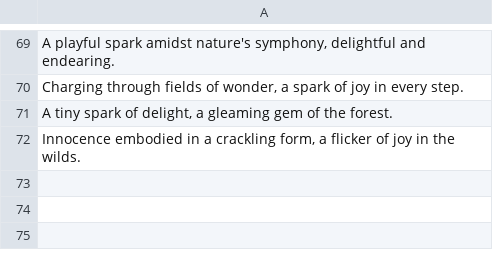
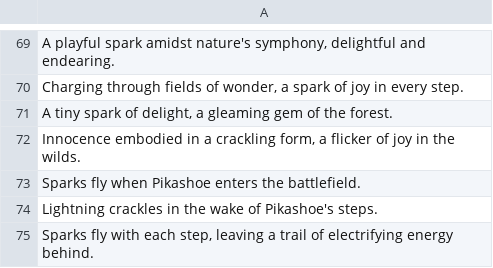
Before and after one commit to TimVanLeemput/Card_Project, a CSV file: Assets/Resources/AI_Texts/Pikashoe/Pikashoe.csv, drawn as a sheet; only a part is shown, gaps mark what is left out; the diff names each change by its address in the sheet, - before the commit and + after, or states it on an @@ line.

```diff
--- a/Assets/Resources/AI_Texts/Pikashoe/Pikashoe.csv
+++ b/Assets/Resources/AI_Texts/Pikashoe/Pikashoe.csv
+row 73: Sparks fly when Pikashoe enters the battlefield.
+row 74: Lightning crackles in the wake of Pikashoe's steps.
+row 75: Sparks fly with each step, leaving a trail of electrifying energy behind.
```
Also changed, not shown: 24 other files.
